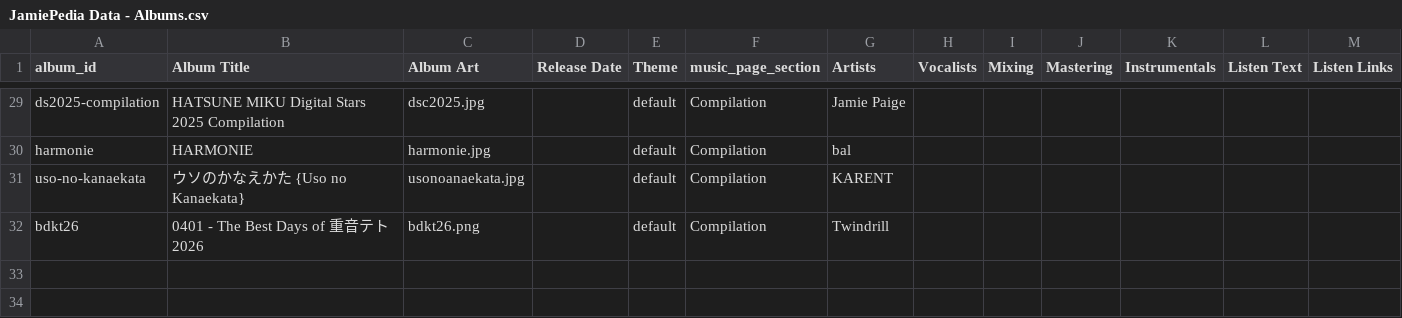
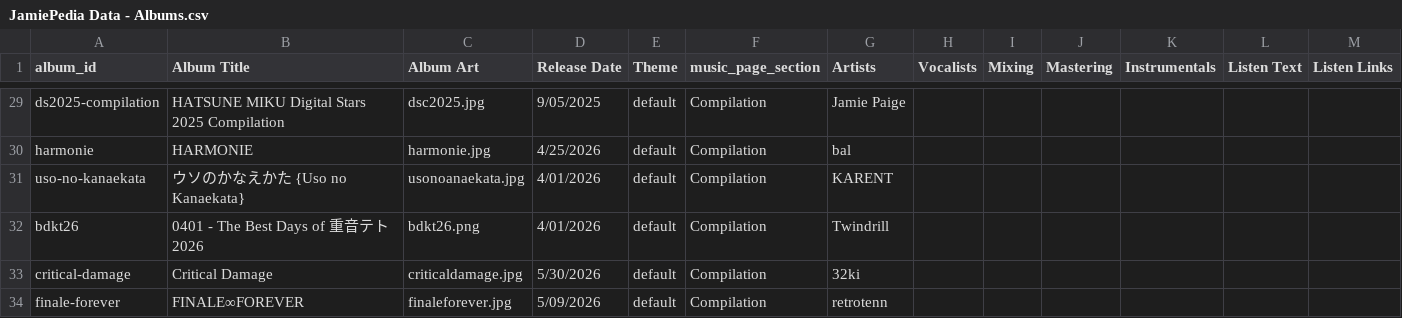
Before and after one commit to JamiePediaTeam/JamiePedia, a CSV file: public/csv/JamiePedia Data - Albums.csv, drawn as a sheet; only a part is shown, gaps mark what is left out; the diff covers the shown part only; the diff names each change by its address in the sheet, - before the commit and + after, or states it on an @@ line.

```diff
--- a/public/csv/JamiePedia Data - Albums.csv
+++ b/public/csv/JamiePedia Data - Albums.csv
-D29 (Release Date): (empty)
+D29 (Release Date): 9/05/2025
-D30 (Release Date): (empty)
+D30 (Release Date): 4/25/2026
-D31:D32 (Release Date): (empty)
+D31:D32 (Release Date): 4/01/2026
+row 33: critical-damage | Critical Damage | criticaldamage.jpg | 5/30/2026 | default | Compilation | 32ki
+row 34: finale-forever | FINALE∞FOREVER | finaleforever.jpg | 5/09/2026 | default | Compilation | retrotenn
```
Also changed, not shown: 27 edited cells elsewhere in this file, public/csv/JamiePedia Data - Songs.csv, 3 other files.
